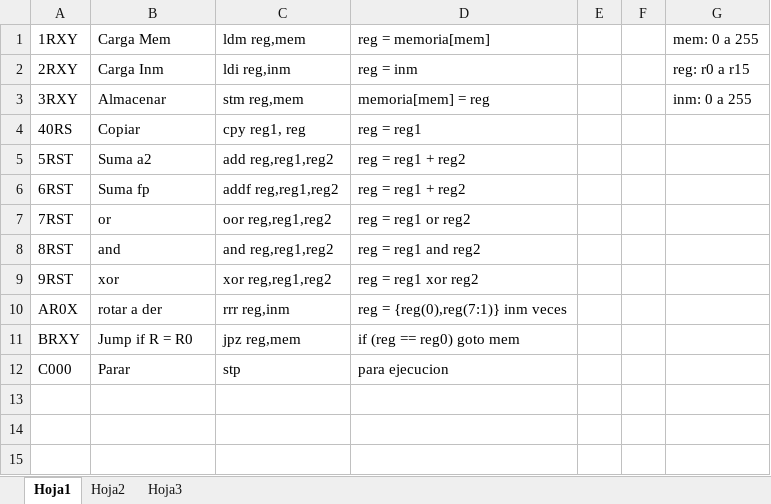
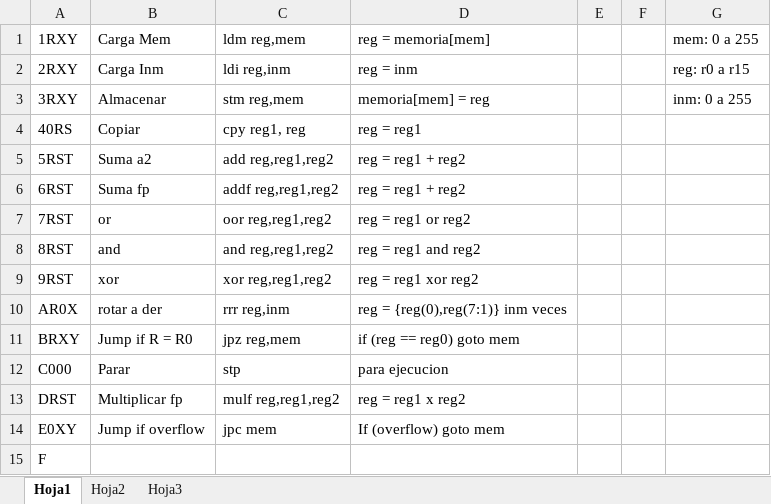
Before and after one commit to GonchuB/bluesky-taller-ide, an Excel workbook: IDE/docs/traduccion de instrucciones.xlsx, sheet Hoja1, drawn as a sheet; values as stored, in another font and other column widths than the file's, no borders; the diff names each change by its address in the sheet, - before the commit and + after, or states it on an @@ line.

Commit message:
Agrego 2 instrucciones mas para las pruebas, tienen TODOS!

```diff
--- a/IDE/docs/traduccion de instrucciones.xlsx (sheet Hoja1)
+++ b/IDE/docs/traduccion de instrucciones.xlsx (sheet Hoja1)
+row 13: DRST | Multiplicar fp | mulf reg,reg1,reg2 | reg = reg1 x reg2
+row 14: E0XY | Jump if overflow | jpc mem | If (overflow) goto mem
+row 15: F
```
Also changed, not shown: 7 other files.
